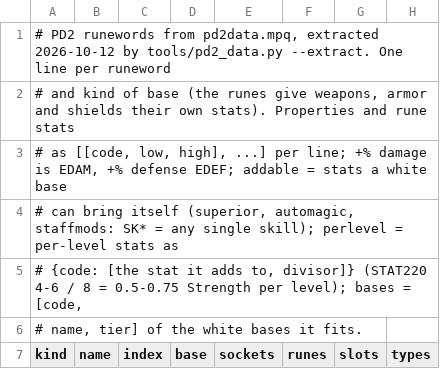
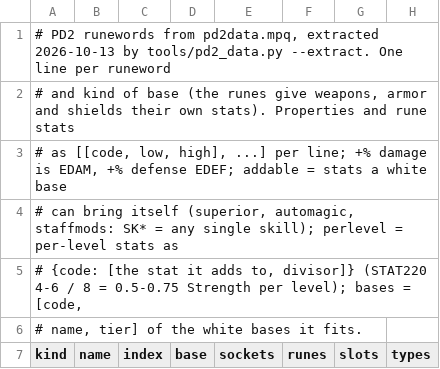
Before and after one commit to FiltersBy-Erazure/PD2-Loot-Filter, a TSV file: docs/pd2-runewords.tsv, drawn as a sheet; only a part is shown; the diff covers the shown part only; the diff names each change by its address in the sheet, - before the commit and + after, or states it on an @@ line.

```diff
--- a/docs/pd2-runewords.tsv
+++ b/docs/pd2-runewords.tsv
-A1 (kind): …pd2data.mpq, extracted 2026-10-12 by tools/pd2_data.py…
+A1 (kind): …pd2data.mpq, extracted 2026-10-13 by tools/pd2_data.py…
```
Also changed, not shown: 3 edited cells elsewhere in this file, docs/pd2-bases.tsv, docs/pd2-palette.tsv, 22 other files.
